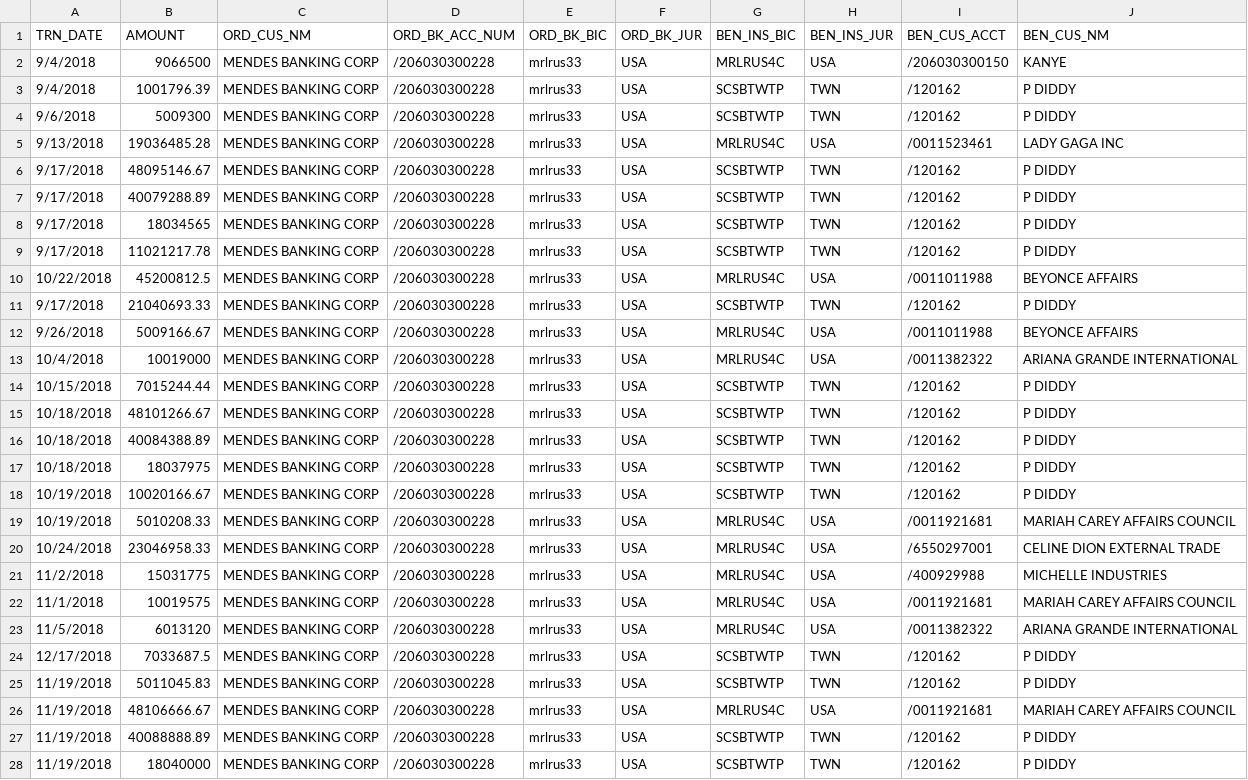
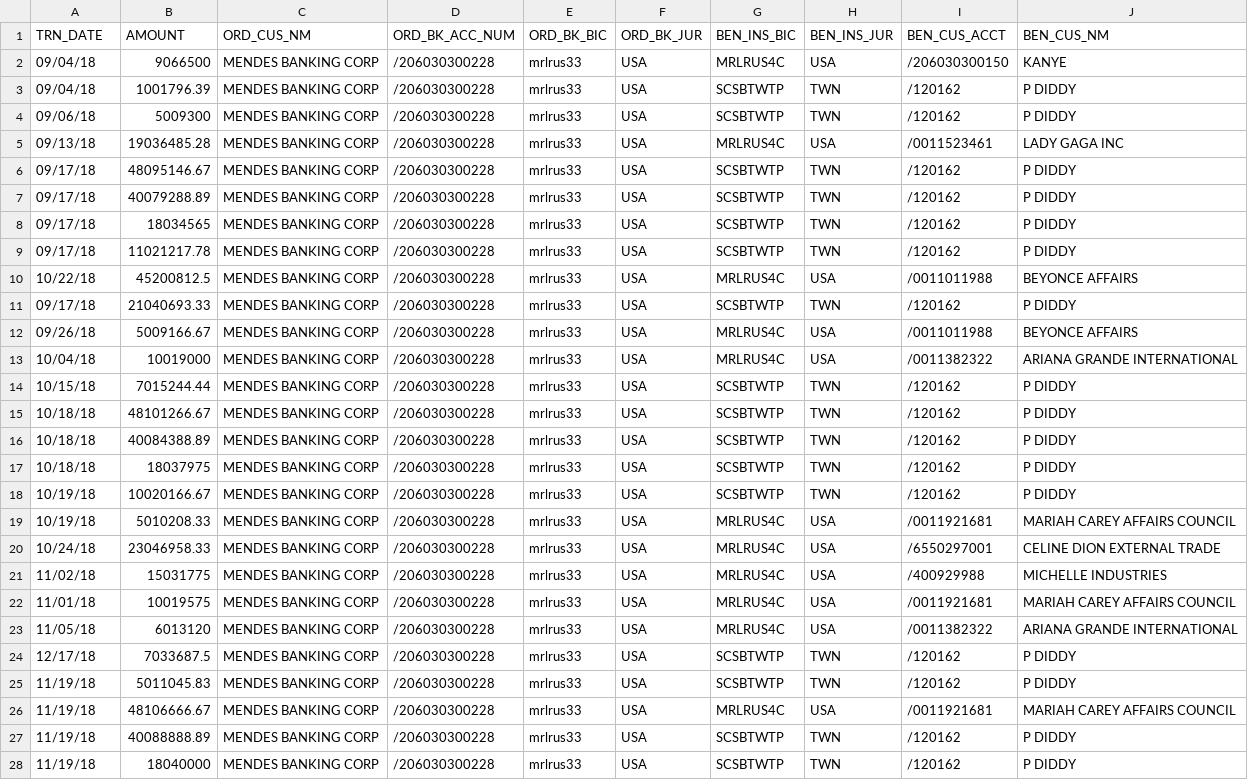
Before and after one commit to zanwar369/Crunch-a-thon, a CSV file: Wires_Updated_2.csv, drawn as a sheet; only a part is shown; the diff covers the shown part only.

Commit message:
Add files via upload

```diff
--- a/Wires_Updated_2.csv
+++ b/Wires_Updated_2.csv
@@ -1,28 +1,28 @@
 TRN_DATE,AMOUNT,ORD_CUS_NM,ORD_BK_ACC_NUM,ORD_BK_BIC,ORD_BK_JUR,BEN_INS_BIC,BEN_INS_JUR,BEN_CUS_ACCT,BEN_CUS_NM
-9/4/2018,9066500,MENDES BANKING CORP, /206030300228,mrlrus33,USA,MRLRUS4C,USA,/206030300150,KANYE
-9/4/2018,1001796.39,MENDES BANKING CORP, /206030300228,mrlrus33,USA,SCSBTWTP,TWN,/120162,P DIDDY
-9/6/2018,5009300,MENDES BANKING CORP, /206030300228,mrlrus33,USA,SCSBTWTP,TWN,/120162,P DIDDY
-9/13/2018,19036485.28,MENDES BANKING CORP, /206030300228,mrlrus33,USA,MRLRUS4C,USA,/0011523461,LADY GAGA INC
-9/17/2018,48095146.67,MENDES BANKING CORP, /206030300228,mrlrus33,USA,SCSBTWTP,TWN,/120162,P DIDDY
-9/17/2018,40079288.89,MENDES BANKING CORP, /206030300228,mrlrus33,USA,SCSBTWTP,TWN,/120162,P DIDDY
-9/17/2018,18034565,MENDES BANKING CORP, /206030300228,mrlrus33,USA,SCSBTWTP,TWN,/120162,P DIDDY
-9/17/2018,11021217.78,MENDES BANKING CORP, /206030300228,mrlrus33,USA,SCSBTWTP,TWN,/120162,P DIDDY
-10/22/2018,45200812.5,MENDES BANKING CORP, /206030300228,mrlrus33,USA,MRLRUS4C,USA,/0011011988,BEYONCE AFFAIRS
-9/17/2018,21040693.33,MENDES BANKING CORP, /206030300228,mrlrus33,USA,SCSBTWTP,TWN,/120162,P DIDDY
-9/26/2018,5009166.67,MENDES BANKING CORP, /206030300228,mrlrus33,USA,MRLRUS4C,USA,/0011011988,BEYONCE AFFAIRS
-10/4/2018,10019000,MENDES BANKING CORP, /206030300228,mrlrus33,USA,MRLRUS4C,USA,/0011382322,ARIANA GRANDE INTERNATIONAL
-10/15/2018,7015244.44,MENDES BANKING CORP, /206030300228,mrlrus33,USA,SCSBTWTP,TWN,/120162,P DIDDY
-10/18/2018,48101266.67,MENDES BANKING CORP, /206030300228,mrlrus33,USA,SCSBTWTP,TWN,/120162,P DIDDY
-10/18/2018,40084388.89,MENDES BANKING CORP, /206030300228,mrlrus33,USA,SCSBTWTP,TWN,/120162,P DIDDY
-10/18/2018,18037975,MENDES BANKING CORP, /206030300228,mrlrus33,USA,SCSBTWTP,TWN,/120162,P DIDDY
-10/19/2018,10020166.67,MENDES BANKING CORP, /206030300228,mrlrus33,USA,SCSBTWTP,TWN,/120162,P DIDDY
-10/19/2018,5010208.33,MENDES BANKING CORP, /206030300228,mrlrus33,USA,MRLRUS4C,USA,/0011921681,MARIAH CAREY AFFAIRS COUNCIL
-10/24/2018,23046958.33,MENDES BANKING CORP, /206030300228,mrlrus33,USA,MRLRUS4C,USA,/6550297001,CELINE DION EXTERNAL TRADE
-11/2/2018,15031775,MENDES BANKING CORP, /206030300228,mrlrus33,USA,MRLRUS4C,USA,/400929988,MICHELLE INDUSTRIES
-11/1/2018,10019575,MENDES BANKING CORP, /206030300228,mrlrus33,USA,MRLRUS4C,USA,/0011921681,MARIAH CAREY AFFAIRS COUNCIL
-11/5/2018,6013120,MENDES BANKING CORP, /206030300228,mrlrus33,USA,MRLRUS4C,USA,/0011382322,ARIANA GRANDE INTERNATIONAL
-12/17/2018,7033687.5,MENDES BANKING CORP, /206030300228,mrlrus33,USA,SCSBTWTP,TWN,/120162,P DIDDY
-11/19/2018,5011045.83,MENDES BANKING CORP, /206030300228,mrlrus33,USA,SCSBTWTP,TWN,/120162,P DIDDY
-11/19/2018,48106666.67,MENDES BANKING CORP, /206030300228,mrlrus33,USA,MRLRUS4C,USA,/0011921681,MARIAH CAREY AFFAIRS COUNCIL
-11/19/2018,40088888.89,MENDES BANKING CORP, /206030300228,mrlrus33,USA,SCSBTWTP,TWN,/120162,P DIDDY
-11/19/2018,18040000,MENDES BANKING CORP, /206030300228,mrlrus33,USA,SCSBTWTP,TWN,/120162,P DIDDY
+09/04/18,9066500,MENDES BANKING CORP, /206030300228,mrlrus33,USA,MRLRUS4C,USA,/206030300150,KANYE
+09/04/18,1001796.39,MENDES BANKING CORP, /206030300228,mrlrus33,USA,SCSBTWTP,TWN,/120162,P DIDDY
+09/06/18,5009300,MENDES BANKING CORP, /206030300228,mrlrus33,USA,SCSBTWTP,TWN,/120162,P DIDDY
+09/13/18,19036485.28,MENDES BANKING CORP, /206030300228,mrlrus33,USA,MRLRUS4C,USA,/0011523461,LADY GAGA INC
+09/17/18,48095146.67,MENDES BANKING CORP, /206030300228,mrlrus33,USA,SCSBTWTP,TWN,/120162,P DIDDY
+09/17/18,40079288.89,MENDES BANKING CORP, /206030300228,mrlrus33,USA,SCSBTWTP,TWN,/120162,P DIDDY
+09/17/18,18034565,MENDES BANKING CORP, /206030300228,mrlrus33,USA,SCSBTWTP,TWN,/120162,P DIDDY
+09/17/18,11021217.78,MENDES BANKING CORP, /206030300228,mrlrus33,USA,SCSBTWTP,TWN,/120162,P DIDDY
+10/22/18,45200812.5,MENDES BANKING CORP, /206030300228,mrlrus33,USA,MRLRUS4C,USA,/0011011988,BEYONCE AFFAIRS
+09/17/18,21040693.33,MENDES BANKING CORP, /206030300228,mrlrus33,USA,SCSBTWTP,TWN,/120162,P DIDDY
+09/26/18,5009166.67,MENDES BANKING CORP, /206030300228,mrlrus33,USA,MRLRUS4C,USA,/0011011988,BEYONCE AFFAIRS
+10/04/18,10019000,MENDES BANKING CORP, /206030300228,mrlrus33,USA,MRLRUS4C,USA,/0011382322,ARIANA GRANDE INTERNATIONAL
+10/15/18,7015244.44,MENDES BANKING CORP, /206030300228,mrlrus33,USA,SCSBTWTP,TWN,/120162,P DIDDY
+10/18/18,48101266.67,MENDES BANKING CORP, /206030300228,mrlrus33,USA,SCSBTWTP,TWN,/120162,P DIDDY
+10/18/18,40084388.89,MENDES BANKING CORP, /206030300228,mrlrus33,USA,SCSBTWTP,TWN,/120162,P DIDDY
+10/18/18,18037975,MENDES BANKING CORP, /206030300228,mrlrus33,USA,SCSBTWTP,TWN,/120162,P DIDDY
+10/19/18,10020166.67,MENDES BANKING CORP, /206030300228,mrlrus33,USA,SCSBTWTP,TWN,/120162,P DIDDY
+10/19/18,5010208.33,MENDES BANKING CORP, /206030300228,mrlrus33,USA,MRLRUS4C,USA,/0011921681,MARIAH CAREY AFFAIRS COUNCIL
+10/24/18,23046958.33,MENDES BANKING CORP, /206030300228,mrlrus33,USA,MRLRUS4C,USA,/6550297001,CELINE DION EXTERNAL TRADE
+11/02/18,15031775,MENDES BANKING CORP, /206030300228,mrlrus33,USA,MRLRUS4C,USA,/400929988,MICHELLE INDUSTRIES
+11/01/18,10019575,MENDES BANKING CORP, /206030300228,mrlrus33,USA,MRLRUS4C,USA,/0011921681,MARIAH CAREY AFFAIRS COUNCIL
+11/05/18,6013120,MENDES BANKING CORP, /206030300228,mrlrus33,USA,MRLRUS4C,USA,/0011382322,ARIANA GRANDE INTERNATIONAL
+12/17/18,7033687.5,MENDES BANKING CORP, /206030300228,mrlrus33,USA,SCSBTWTP,TWN,/120162,P DIDDY
+11/19/18,5011045.83,MENDES BANKING CORP, /206030300228,mrlrus33,USA,SCSBTWTP,TWN,/120162,P DIDDY
+11/19/18,48106666.67,MENDES BANKING CORP, /206030300228,mrlrus33,USA,MRLRUS4C,USA,/0011921681,MARIAH CAREY AFFAIRS COUNCIL
+11/19/18,40088888.89,MENDES BANKING CORP, /206030300228,mrlrus33,USA,SCSBTWTP,TWN,/120162,P DIDDY
+11/19/18,18040000,MENDES BANKING CORP, /206030300228,mrlrus33,USA,SCSBTWTP,TWN,/120162,P DIDDY
```
Also changed, not shown: 117 edited cells elsewhere in this file.
